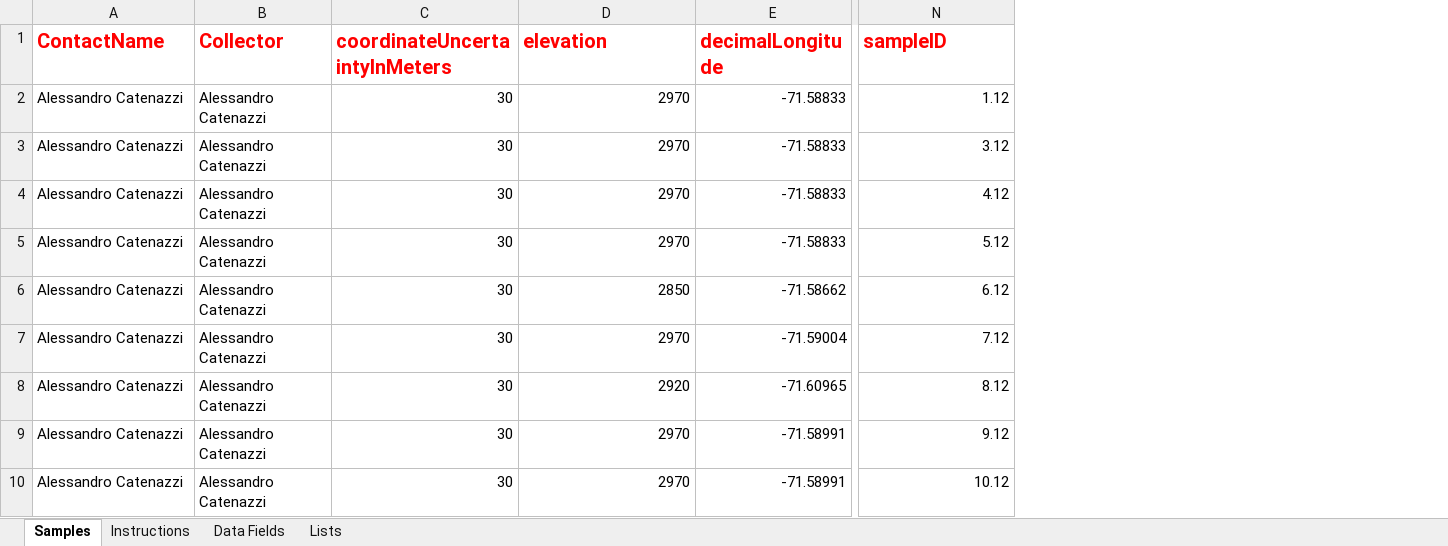
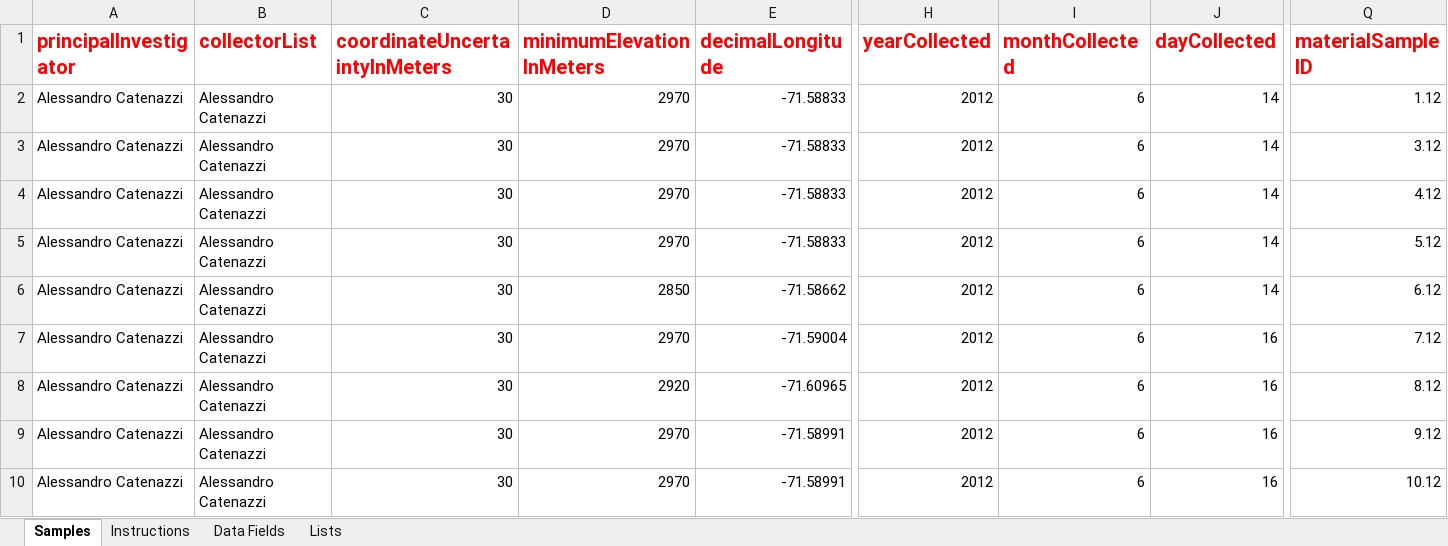
Before and after one commit to biocodellc/geome-configurations, an Excel workbook: amphibianDisease/data/58.xlsx, sheet Samples, drawn as a sheet; only a part is shown, gaps mark what is left out; values as stored, in another font and other column widths than the file's, no borders; addresses are those after the commit; the diff names each change by its address in the sheet, - before the commit and + after, or states it on an @@ line.

```diff
--- a/amphibianDisease/data/58.xlsx (sheet Samples)
+++ b/amphibianDisease/data/58.xlsx (sheet Samples)
+column H (yearCollected), rows 2-10: all 2012
+column I (monthCollected), rows 2-10: all 6
+column J (dayCollected), rows 2-10: 14 | 14 | 14 | 14 | 14 | 16 | 16 | 16 | 16
-A1: ContactName
+A1: principalInvestigator
-B1: Collector
+B1: collectorList
-D1: elevation
+D1: minimumElevationInMeters
-Q1: sampleID
+Q1: materialSampleID
```
Also changed, not shown: amphibianDisease/data/89.xlsx, 14 other files.
